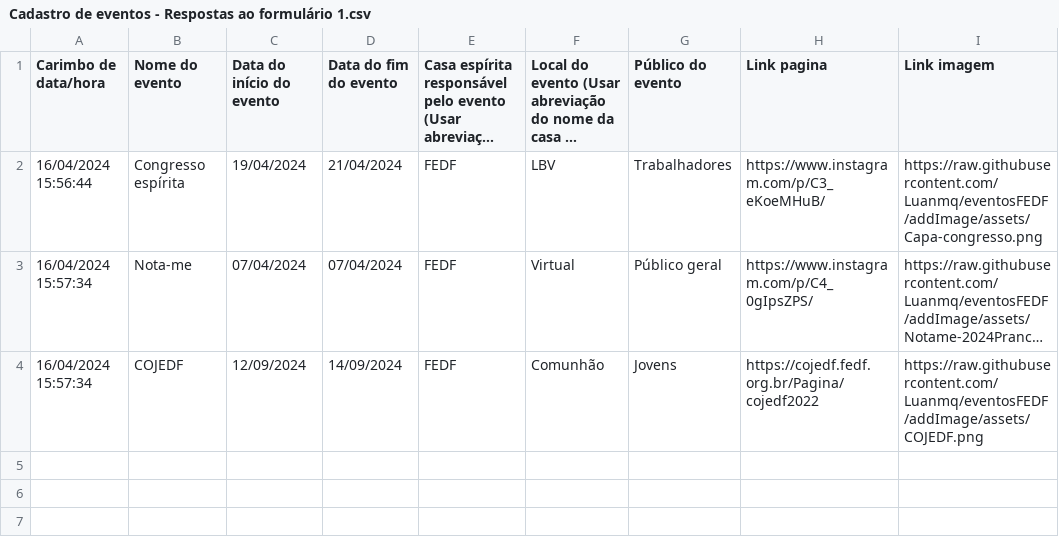
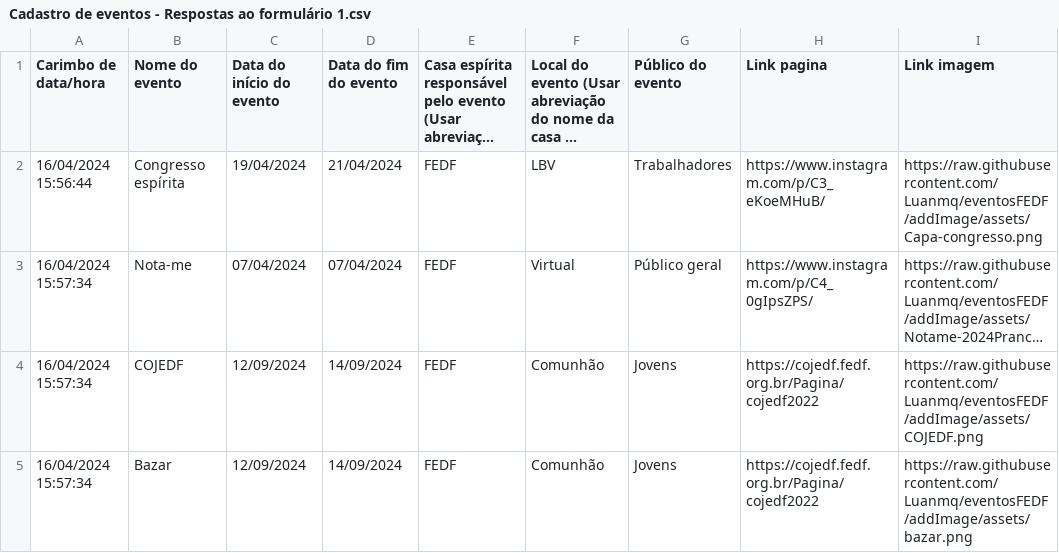
Before and after one commit to Luanmq/eventosFEDF, a CSV file: Cadastro de eventos - Respostas ao formulário 1.csv, drawn as a sheet; long unchanged cells end in …; the diff names each change by its address in the sheet, - before the commit and + after, or states it on an @@ line.

Commit message:
testando com 4 imagens

```diff
--- a/Cadastro de eventos - Respostas ao formulário 1.csv
+++ b/Cadastro de eventos - Respostas ao formulário 1.csv
+row 5: 16/04/2024 15:57:34 | Bazar | 12/09/2024 | 14/09/2024 | FEDF | Comunhão | Jovens | https://cojedf.fedf.org.br/Pagina/cojedf2022 | https://raw.githubusercontent.com/Luanmq/eventosFEDF/addImage/assets/bazar.png
```
Also changed, not shown: 1 other file.
